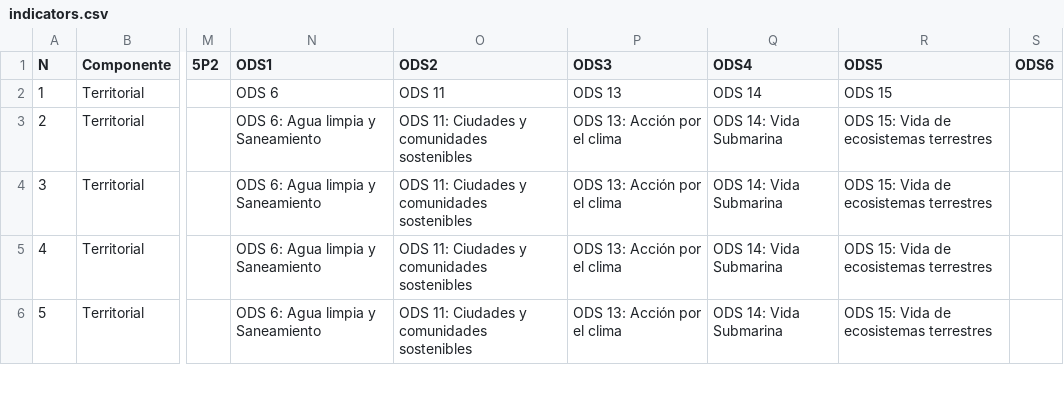
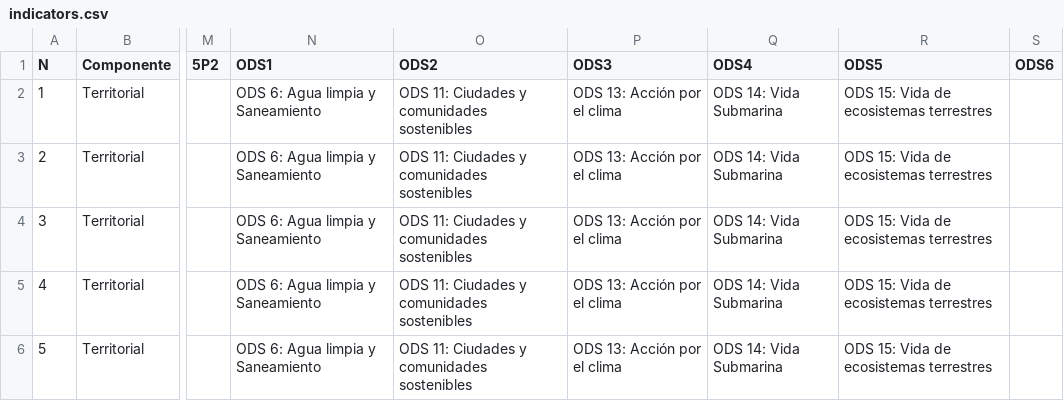
Before and after one commit to joramopi/SIL, a CSV file: data/indicators.csv, drawn as a sheet; only a part is shown, gaps mark what is left out; the diff names each change by its address in the sheet, - before the commit and + after, or states it on an @@ line.

Commit message:
V8.3

```diff
--- a/data/indicators.csv
+++ b/data/indicators.csv
-N2 (ODS1): ODS 6
+N2 (ODS1): ODS 6: Agua limpia y Saneamiento
-O2 (ODS2): ODS 11
+O2 (ODS2): ODS 11: Ciudades y comunidades sostenibles
-P2 (ODS3): ODS 13
+P2 (ODS3): ODS 13: Acción por el clima
-Q2 (ODS4): ODS 14
+Q2 (ODS4): ODS 14: Vida Submarina
-R2 (ODS5): ODS 15
+R2 (ODS5): ODS 15: Vida de ecosistemas terrestres
```
